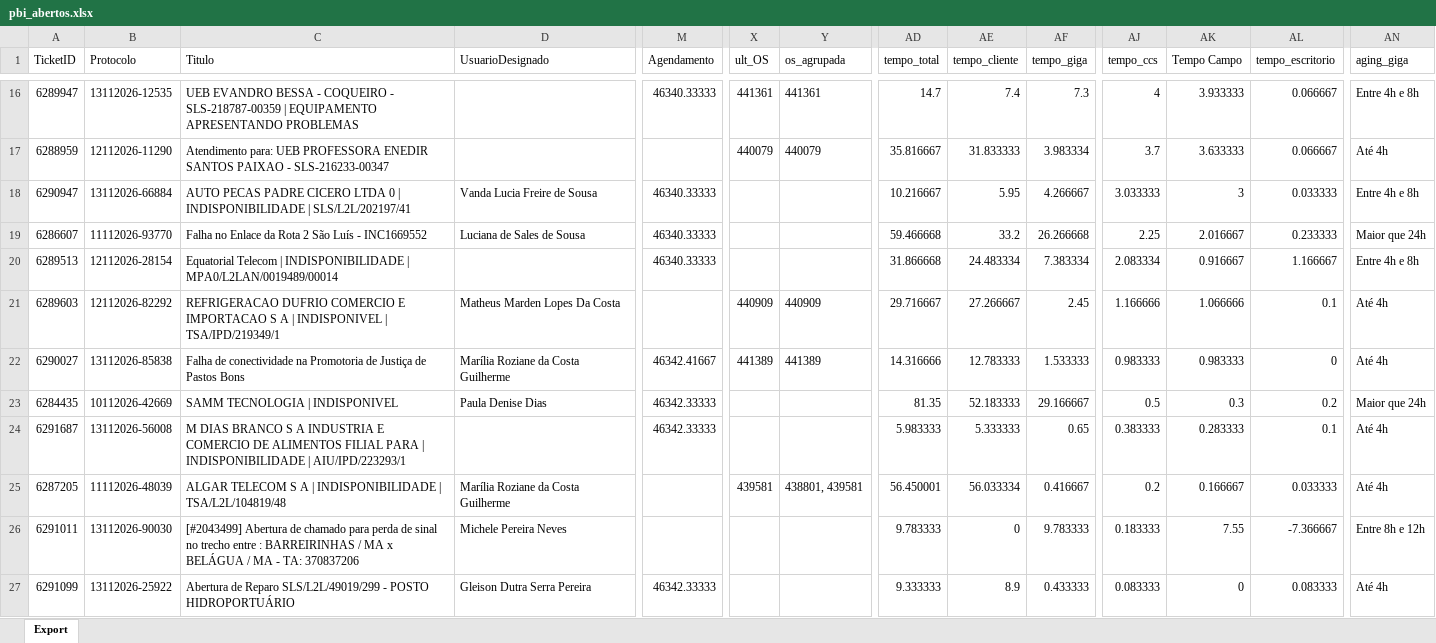
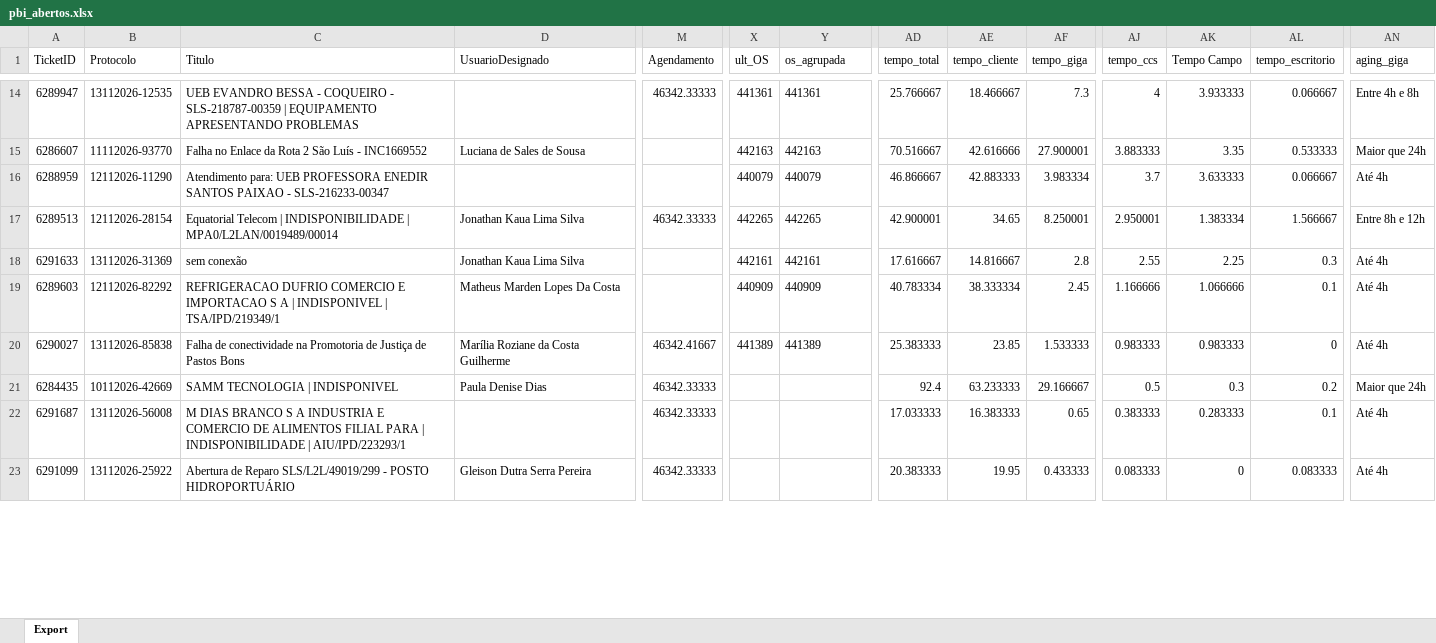
Before and after one commit to iatimcll-blip/Acompanhamento-Jarvis, an Excel workbook: data/pbi_abertos.xlsx, sheet Export, drawn as a sheet; only a part is shown, gaps mark what is left out; values as stored, in another font and other column widths than the file's, no borders; removed rows and columns are numbered as before the commit, all else as after; rows hold the shown columns only; the diff covers the shown part only; the diff names each change by its address in the sheet, - before the commit and + after, or states it on an @@ line.

```diff
--- a/data/pbi_abertos.xlsx (sheet Export)
+++ b/data/pbi_abertos.xlsx (sheet Export)
-M14 (Agendamento): 46340.33333
+M14 (Agendamento): 46342.33333
-AD14 (tempo_total): 14.7
+AD14 (tempo_total): 25.766667
-AE14 (tempo_cliente): 7.4
+AE14 (tempo_cliente): 18.466667
+row 15: 6286607 | 11112026-93770 | Falha no Enlace da Rota 2 São Luís - INC1669552 | Luciana de Sales de Sousa |  | 442163 | 442163 | 70.516667 | 42.616666 | 27.900001 | 3.883333 | 3.35 | 0.533333 | Maior que 24h
-AD16 (tempo_total): 35.816667
+AD16 (tempo_total): 46.866667
-AE16 (tempo_cliente): 31.833333
+AE16 (tempo_cliente): 42.883333
-row 18: 6290947 | 13112026-66884 | AUTO PECAS PADRE CICERO LTDA 0 | INDISPONIBILIDADE | SLS/L2L/202197/41 | Vanda Lucia Freire de Sousa | 46340.33333 |  |  | 10.216667 | 5.95 | 4.266667 | 3.033333 | 3 | 0.033333 | Entre 4h e 8h
-row 19: 6286607 | 11112026-93770 | Falha no Enlace da Rota 2 São Luís - INC1669552 | Luciana de Sales de Sousa | 46340.33333 |  |  | 59.466668 | 33.2 | 26.266668 | 2.25 | 2.016667 | 0.233333 | Maior que 24h
-D17 (UsuarioDesignado): (empty)
+D17 (UsuarioDesignado): Jonathan Kaua Lima Silva
-M17 (Agendamento): 46340.33333
+M17 (Agendamento): 46342.33333
-X17 (ult_OS): (empty)
+X17 (ult_OS): 442265
-Y17 (os_agrupada): (empty)
+Y17 (os_agrupada): 442265
-AD17 (tempo_total): 31.866668
+AD17 (tempo_total): 42.900001
-AE17 (tempo_cliente): 24.483334
+AE17 (tempo_cliente): 34.65
-AF17 (tempo_giga): 7.383334
+AF17 (tempo_giga): 8.250001
-AJ17 (tempo_ccs): 2.083334
+AJ17 (tempo_ccs): 2.950001
-AK17 (Tempo Campo): 0.916667
+AK17 (Tempo Campo): 1.383334
-AL17 (tempo_escritorio): 1.166667
+AL17 (tempo_escritorio): 1.566667
-AN17 (aging_giga): Entre 4h e 8h
+AN17 (aging_giga): Entre 8h e 12h
+row 18: 6291633 | 13112026-31369 | sem conexão | Jonathan Kaua Lima Silva |  | 442161 | 442161 | 17.616667 | 14.816667 | 2.8 | 2.55 | 2.25 | 0.3 | Até 4h
-AD19 (tempo_total): 29.716667
+AD19 (tempo_total): 40.783334
-AE19 (tempo_cliente): 27.266667
+AE19 (tempo_cliente): 38.333334
-AD20 (tempo_total): 14.316666
+AD20 (tempo_total): 25.383333
-AE20 (tempo_cliente): 12.783333
+AE20 (tempo_cliente): 23.85
-AD21 (tempo_total): 81.35
+AD21 (tempo_total): 92.4
-AE21 (tempo_cliente): 52.183333
+AE21 (tempo_cliente): 63.233333
-AD22 (tempo_total): 5.983333
+AD22 (tempo_total): 17.033333
-AE22 (tempo_cliente): 5.333333
+AE22 (tempo_cliente): 16.383333
-row 25: 6287205 | 11112026-48039 | ALGAR TELECOM S A | INDISPONIBILIDADE | TSA/L2L/104819/48 | Marília Roziane da Costa Guilherme |  | 439581 | 438801, 439581 | 56.450001 | 56.033334 | 0.416667 | 0.2 | 0.166667 | 0.033333 | Até 4h
-row 26: 6291011 | 13112026-90030 | [#2043499] Abertura de chamado para perda de sinal no trecho entre : BARREIRINHAS / MA x BELÁGUA / MA - TA: 370837206 | Michele Pereira Neves |  |  |  | 9.783333 | 0 | 9.783333 | 0.183333 | 7.55 | -7.366667 | Entre 8h e 12h
-AD23 (tempo_total): 9.333333
+AD23 (tempo_total): 20.383333
-AE23 (tempo_cliente): 8.9
+AE23 (tempo_cliente): 19.95
```
Also changed, not shown: 7 added rows, 8 removed rows and 82 edited cells elsewhere in this sheet.
